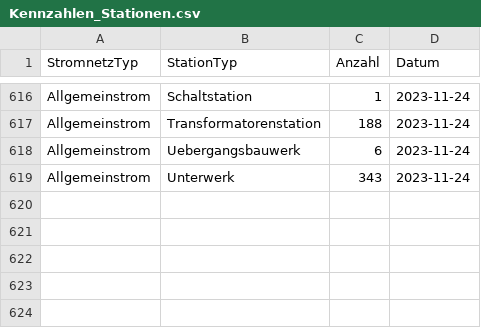
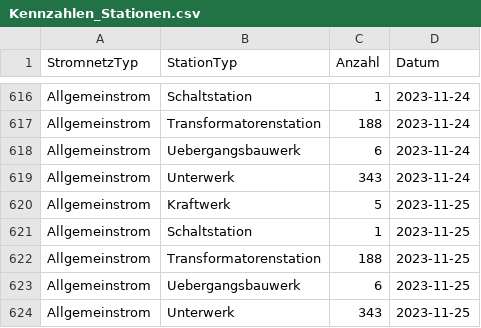
Before and after one commit to SFOE/KeyFiguresElectricalInstallations, a CSV file: data/Kennzahlen_Stationen.csv, drawn as a sheet; only a part is shown, gaps mark what is left out; the diff names each change by its address in the sheet, - before the commit and + after, or states it on an @@ line.

```diff
--- a/data/Kennzahlen_Stationen.csv
+++ b/data/Kennzahlen_Stationen.csv
+row 620: Allgemeinstrom | Kraftwerk | 5 | 2023-11-25
+row 621: Allgemeinstrom | Schaltstation | 1 | 2023-11-25
+row 622: Allgemeinstrom | Transformatorenstation | 188 | 2023-11-25
+row 623: Allgemeinstrom | Uebergangsbauwerk | 6 | 2023-11-25
+row 624: Allgemeinstrom | Unterwerk | 343 | 2023-11-25
```
Also changed, not shown: data/Kennzahlen_Leitungen.csv, data/Kennzahlen_Masten.csv, 7 other files.
